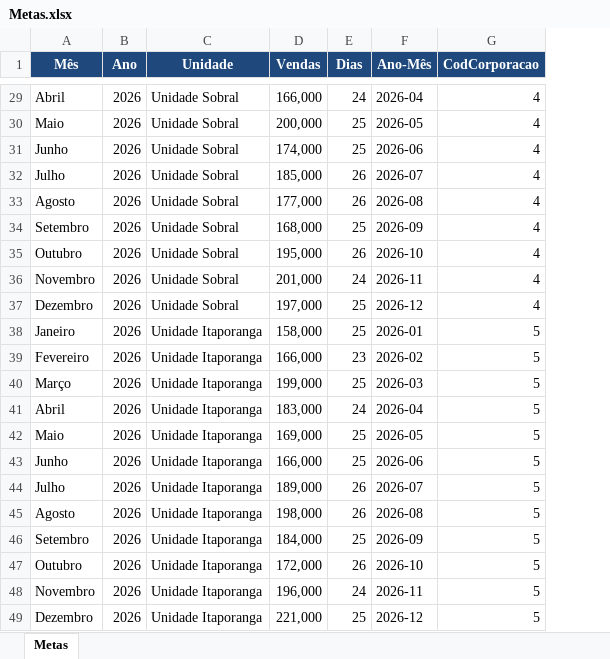
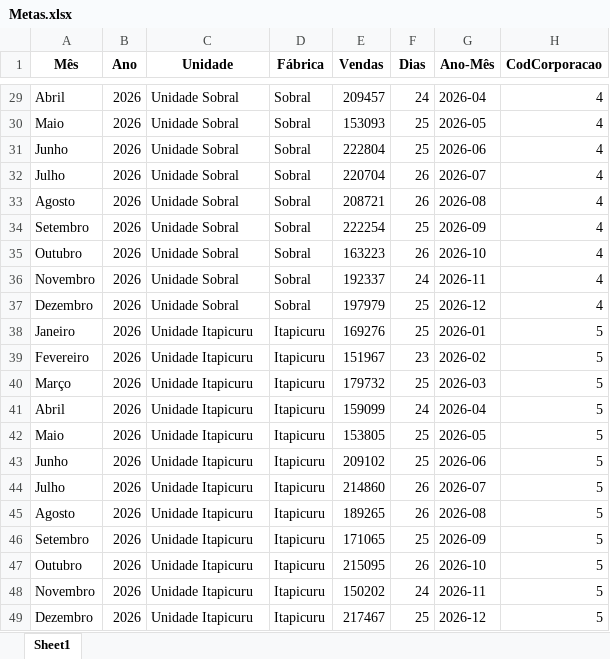
Before and after one commit to gabriel-buarque/painel-expedicao, an Excel workbook: dados_locais/Metas.xlsx, sheet Sheet1, drawn as a sheet; only a part is shown, gaps mark what is left out; values as stored, in another font and other column widths than the file's, no borders; addresses are those after the commit; the diff covers the shown part only; the diff names each change by its address in the sheet, - before the commit and + after, or states it on an @@ line.

Commit message:
Sincronizacao de planilhas de metas e expedicao

```diff
--- a/dados_locais/Metas.xlsx (sheet Sheet1)
+++ b/dados_locais/Metas.xlsx (sheet Sheet1)
-sheet tab: Metas
+sheet tab: Sheet1
+column D (Fábrica), rows 29-49: Sobral | Sobral | Sobral | Sobral | Sobral | Sobral | Sobral | Sobral | Sobral | Itapicuru | Itapicuru | Itapicuru | Itapicuru | Itapicuru | Itapicuru | Itapicuru | Itapicuru | Itapicuru | Itapicuru | Itapicuru | Itapicuru
@@ A1:C1 fill: #1F497D → none, text colour: #FFFFFF → black @@
@@ E1:H1 fill: #1F497D → none, text colour: #FFFFFF → black @@
-E29 (Vendas): 166,000
+E29 (Vendas): 209457
-E30 (Vendas): 200,000
+E30 (Vendas): 153093
-E31 (Vendas): 174,000
+E31 (Vendas): 222804
-E32 (Vendas): 185,000
+E32 (Vendas): 220704
-E33 (Vendas): 177,000
+E33 (Vendas): 208721
-E34 (Vendas): 168,000
+E34 (Vendas): 222254
-E35 (Vendas): 195,000
+E35 (Vendas): 163223
-E36 (Vendas): 201,000
+E36 (Vendas): 192337
-E37 (Vendas): 197,000
+E37 (Vendas): 197979
-C38:C49 (Unidade): Unidade Itaporanga
+C38:C49 (Unidade): Unidade Itapicuru
-E38 (Vendas): 158,000
+E38 (Vendas): 169276
-E39 (Vendas): 166,000
+E39 (Vendas): 151967
-E40 (Vendas): 199,000
+E40 (Vendas): 179732
-E41 (Vendas): 183,000
+E41 (Vendas): 159099
-E42 (Vendas): 169,000
+E42 (Vendas): 153805
-E43 (Vendas): 166,000
+E43 (Vendas): 209102
-E44 (Vendas): 189,000
+E44 (Vendas): 214860
-E45 (Vendas): 198,000
+E45 (Vendas): 189265
-E46 (Vendas): 184,000
+E46 (Vendas): 171065
-E47 (Vendas): 172,000
+E47 (Vendas): 215095
-E48 (Vendas): 196,000
+E48 (Vendas): 150202
-E49 (Vendas): 221,000
+E49 (Vendas): 217467
```
Also changed, not shown: 27 edited cells elsewhere in this sheet, 1 other file.
